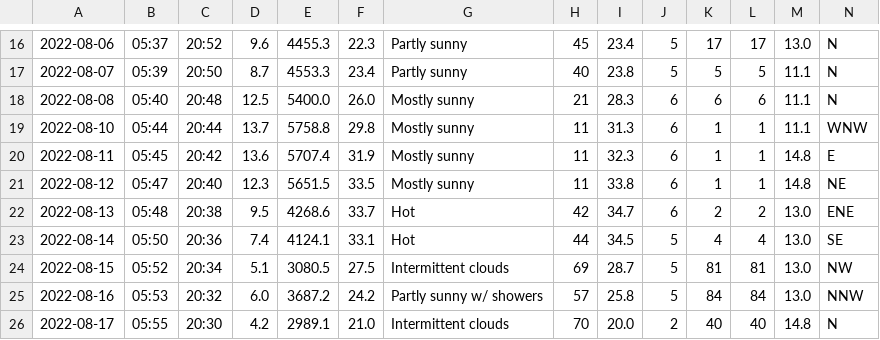
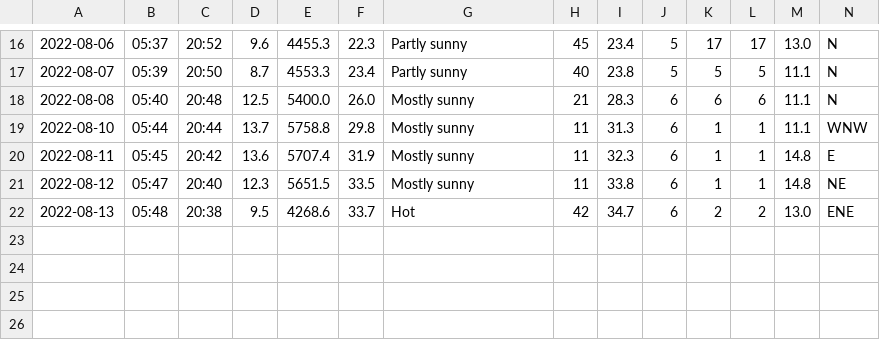
Before and after one commit to Mubeen31/solar-power-and-weather-data, a CSV file: daily_weather_forecasted_data.csv, drawn as a sheet; only a part is shown, gaps mark what is left out.

```diff
--- a/daily_weather_forecasted_data.csv
+++ b/daily_weather_forecasted_data.csv
@@ -22,5 +22 @@
 2022-08-13,05:48,20:38,9.5,4268.6,33.7,Hot,42,34.7,6,2,2,13.0,ENE
-2022-08-14,05:50,20:36,7.4,4124.1,33.1,Hot,44,34.5,5,4,4,13.0,SE
-2022-08-15,05:52,20:34,5.1,3080.5,27.5,Intermittent clouds,69,28.7,5,81,81,13.0,NW
-2022-08-16,05:53,20:32,6.0,3687.2,24.2,Partly sunny w/ showers,57,25.8,5,84,84,13.0,NNW
-2022-08-17,05:55,20:30,4.2,2989.1,21.0,Intermittent clouds,70,20.0,2,40,40,14.8,N
```
Also changed, not shown: hourly_weather_forecasted_data.csv.
